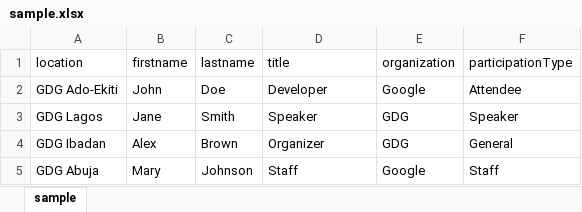
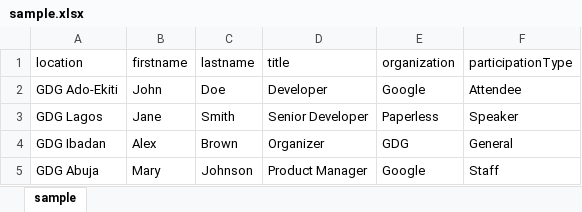
Before and after one commit to olorunfemidavis/DevFestBadge, an Excel workbook: public/files/sample.xlsx, sheet sample, drawn as a sheet; values as stored, in another font and other column widths than the file's, no borders; the diff names each change by its address in the sheet, - before the commit and + after, or states it on an @@ line.

Commit message:
Update Samples

```diff
--- a/public/files/sample.xlsx (sheet sample)
+++ b/public/files/sample.xlsx (sheet sample)
-D3 (title): Speaker
+D3 (title): Senior Developer
-E3 (organization): GDG
+E3 (organization): Paperless
-D5 (title): Staff
+D5 (title): Product Manager
```
Also changed, not shown: 6 other files.
